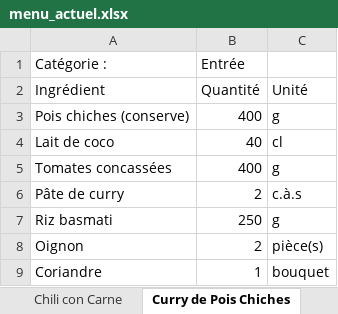
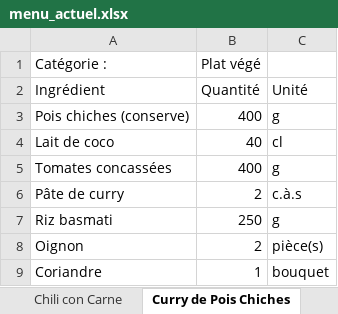
Before and after one commit to LinoVation1312/valise-aux-epices, an Excel workbook: menu_actuel.xlsx, sheet Curry de Pois Chiches, drawn as a sheet; values as stored, in another font and other column widths than the file's, no borders; the diff names each change by its address in the sheet, - before the commit and + after, or states it on an @@ line.

```diff
--- a/menu_actuel.xlsx (sheet Curry de Pois Chiches)
+++ b/menu_actuel.xlsx (sheet Curry de Pois Chiches)
-B1: Entrée
+B1: Plat végé
```
Also changed, not shown: sheet Clafoutis jambon courgettes, sheet Tortilla quiche au jambon, other sheet tabs.
